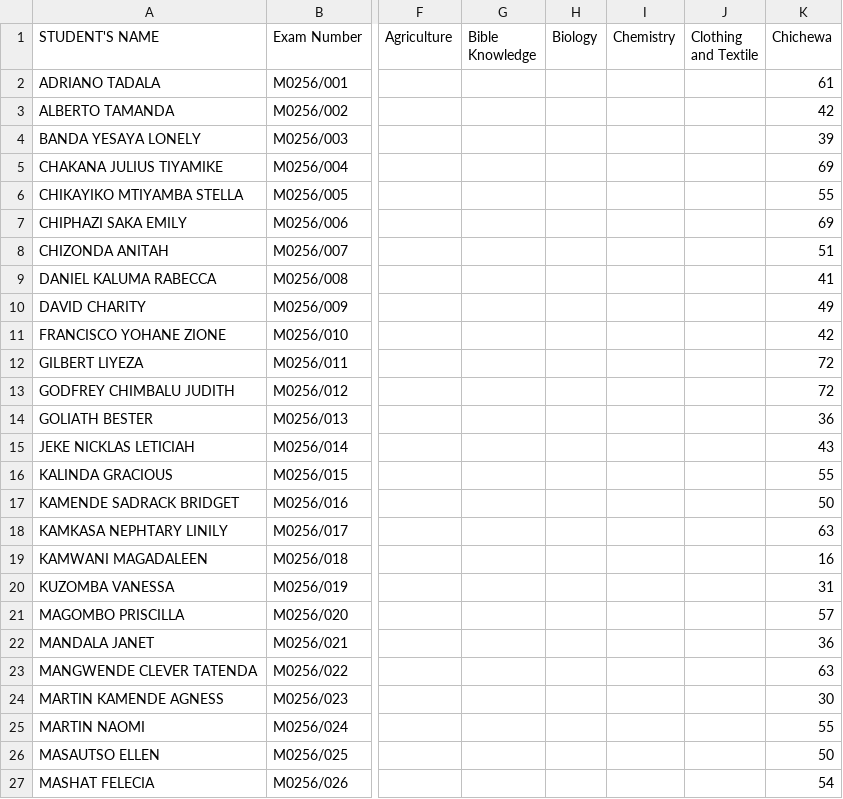
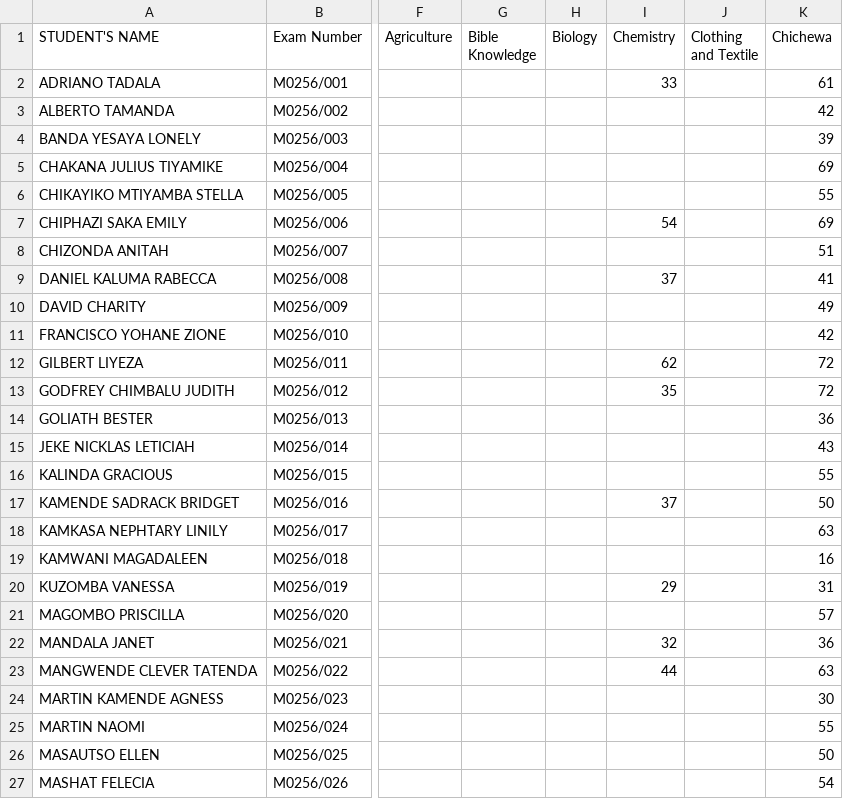
Before and after one commit to enitac/c, a CSV file: form3.csv, drawn as a sheet; only a part is shown, gaps mark what is left out; the diff names each change by its address in the sheet, - before the commit and + after, or states it on an @@ line.

Commit message:
Update: form3 - Chemistry (5/7/2026, 7:43:55 AM)

```diff
--- a/form3.csv
+++ b/form3.csv
-I2 (Chemistry): (empty)
+I2 (Chemistry): 33
-I7 (Chemistry): (empty)
+I7 (Chemistry): 54
-I9 (Chemistry): (empty)
+I9 (Chemistry): 37
-I12 (Chemistry): (empty)
+I12 (Chemistry): 62
-I13 (Chemistry): (empty)
+I13 (Chemistry): 35
-I17 (Chemistry): (empty)
+I17 (Chemistry): 37
-I20 (Chemistry): (empty)
+I20 (Chemistry): 29
-I22 (Chemistry): (empty)
+I22 (Chemistry): 32
-I23 (Chemistry): (empty)
+I23 (Chemistry): 44
```
